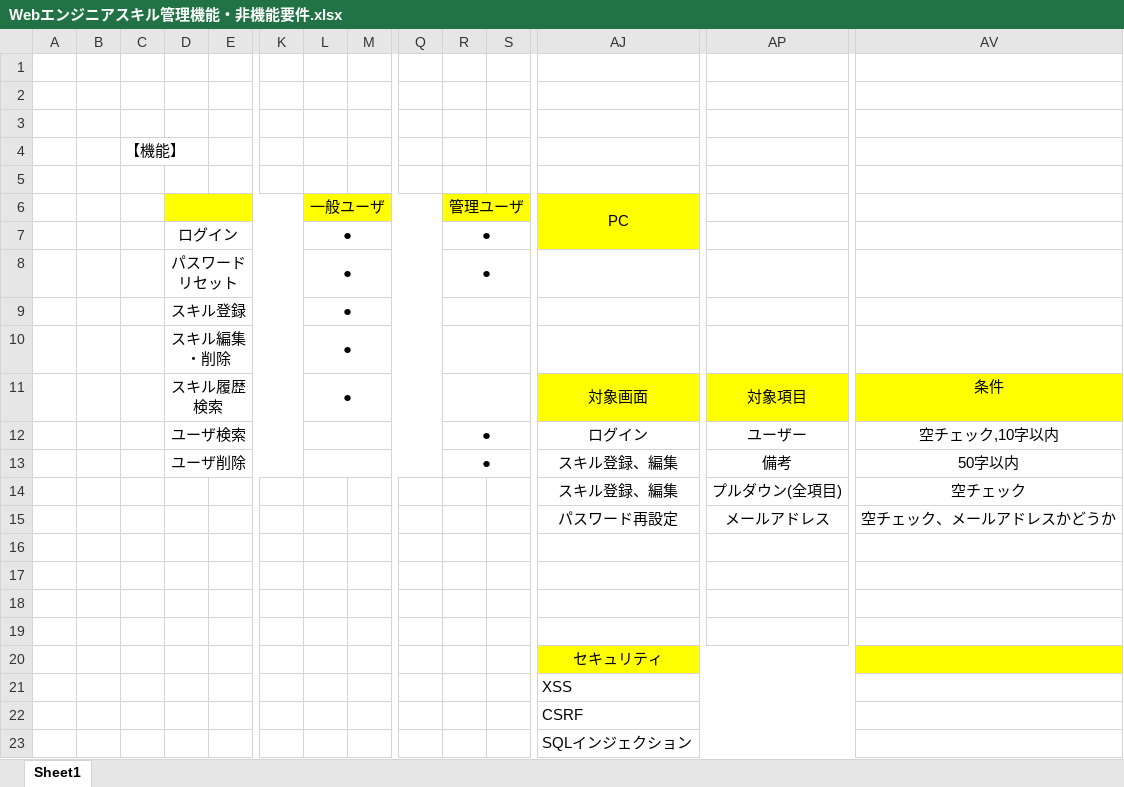
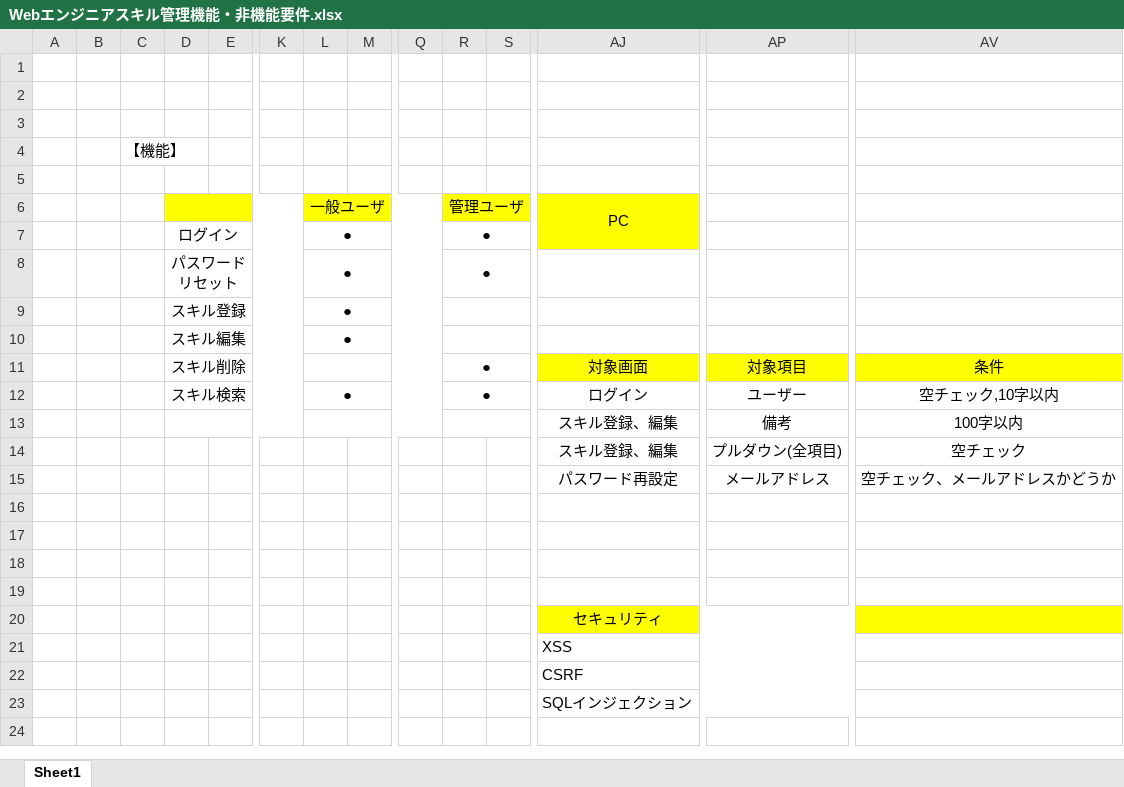
Before and after one commit to web202606/lalavel_202607, an Excel workbook: document/Webエンジニアスキル管理機能・非機能要件.xlsx, sheet Sheet1, drawn as a sheet; only a part is shown, gaps mark what is left out; values as stored, in another font and other column widths than the file's, no borders; removed rows and columns are numbered as before the commit, all else as after; rows hold the shown columns only; the diff names each change by its address in the sheet, - before the commit and + after, or states it on an @@ line.

```diff
--- a/document/Webエンジニアスキル管理機能・非機能要件.xlsx (sheet Sheet1)
+++ b/document/Webエンジニアスキル管理機能・非機能要件.xlsx (sheet Sheet1)
-D10: スキル編集・削除
+D10: スキル編集
-D11: スキル履歴検索
+D11: スキル削除
-L11: ●
+L11: (empty)
-R11: (empty)
+R11: ●
-D12: ユーザ検索
+D12: スキル検索
-L12: (empty)
+L12: ●
-row 13:  |  |  | ユーザ削除 |  |  |  |  |  | ● |  | スキル登録、編集 | 備考 | 50字以内
+row 13:  |  |  |  |  |  |  |  |  |  |  | スキル登録、編集 | 備考 | 100字以内
```
Also changed, not shown: 19 other files.
